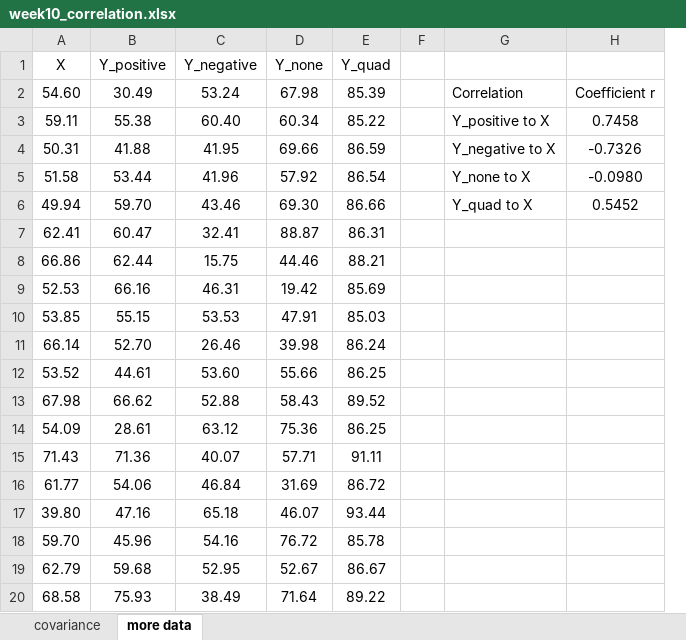
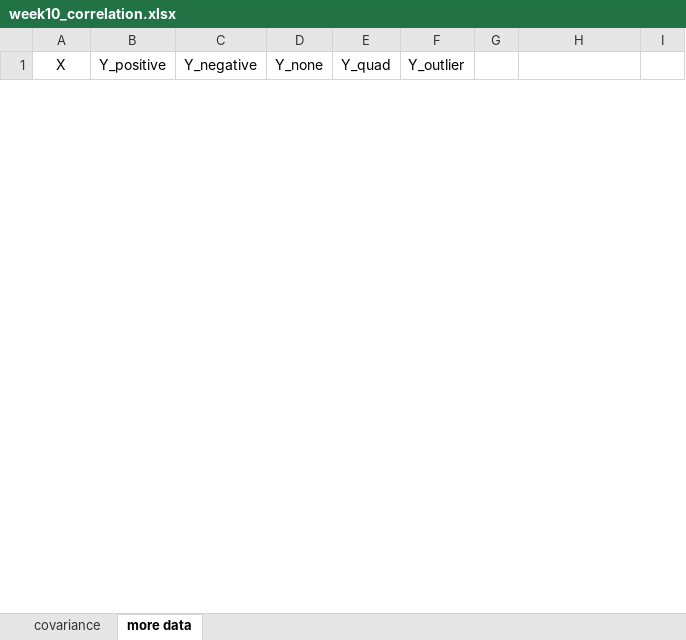
Before and after one commit to cblam202/filesharing, an Excel workbook: files/week10_correlation.xlsx, sheet more data, drawn as a sheet; only a part is shown; values as stored, in another font and other column widths than the file's, no borders; removed rows and columns are numbered as before the commit, all else as after; the diff covers the shown part only; the diff names each change by its address in the sheet, - before the commit and + after, or states it on an @@ line.

```diff
--- a/files/week10_correlation.xlsx (sheet more data)
+++ b/files/week10_correlation.xlsx (sheet more data)
+column F (Y_outlier), empty
-column H, empty
+column I, empty
-row 2: 54.60 | 30.49 | 53.24 | 67.98 | 85.39 |  | Correlation | Coefficient r
-row 3: 59.11 | 55.38 | 60.40 | 60.34 | 85.22 |  | Y_positive to X | 0.7458
-row 4: 50.31 | 41.88 | 41.95 | 69.66 | 86.59 |  | Y_negative to X | -0.7326
-row 5: 51.58 | 53.44 | 41.96 | 57.92 | 86.54 |  | Y_none to X | -0.0980
-row 6: 49.94 | 59.70 | 43.46 | 69.30 | 86.66 |  | Y_quad to X | 0.5452
-row 7: 62.41 | 60.47 | 32.41 | 88.87 | 86.31
-row 8: 66.86 | 62.44 | 15.75 | 44.46 | 88.21
-row 9: 52.53 | 66.16 | 46.31 | 19.42 | 85.69
-row 10: 53.85 | 55.15 | 53.53 | 47.91 | 85.03
-row 11: 66.14 | 52.70 | 26.46 | 39.98 | 86.24
-row 12: 53.52 | 44.61 | 53.60 | 55.66 | 86.25
-row 13: 67.98 | 66.62 | 52.88 | 58.43 | 89.52
-row 14: 54.09 | 28.61 | 63.12 | 75.36 | 86.25
-row 15: 71.43 | 71.36 | 40.07 | 57.71 | 91.11
-row 16: 61.77 | 54.06 | 46.84 | 31.69 | 86.72
-row 17: 39.80 | 47.16 | 65.18 | 46.07 | 93.44
-row 18: 59.70 | 45.96 | 54.16 | 76.72 | 85.78
-row 19: 62.79 | 59.68 | 52.95 | 52.67 | 86.67
-row 20: 68.58 | 75.93 | 38.49 | 71.64 | 89.22
```
Also changed, not shown: 45 added rows and 26 removed rows elsewhere in this sheet, sheet covariance, 3 other files.
